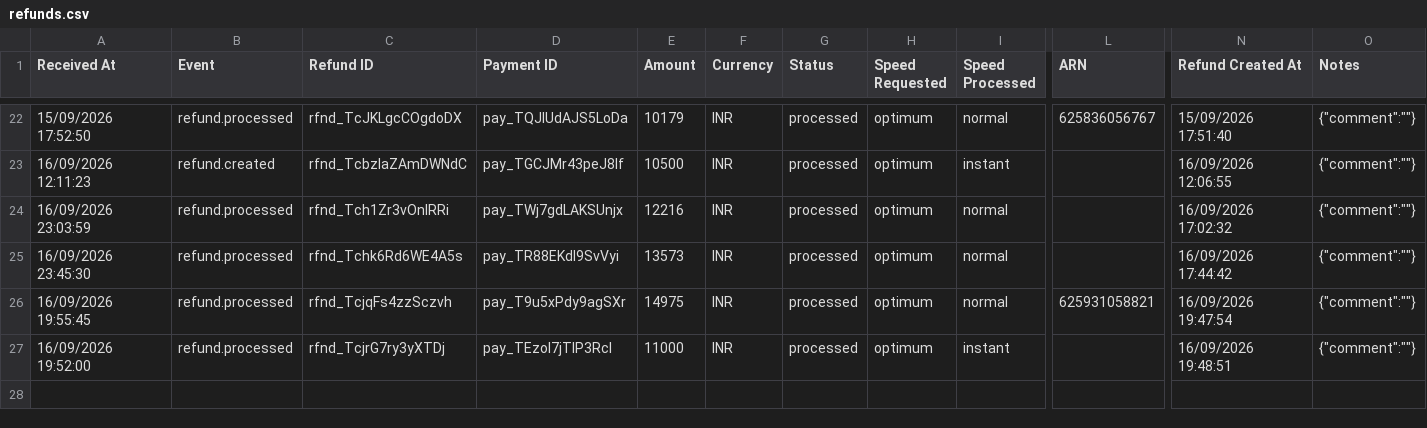
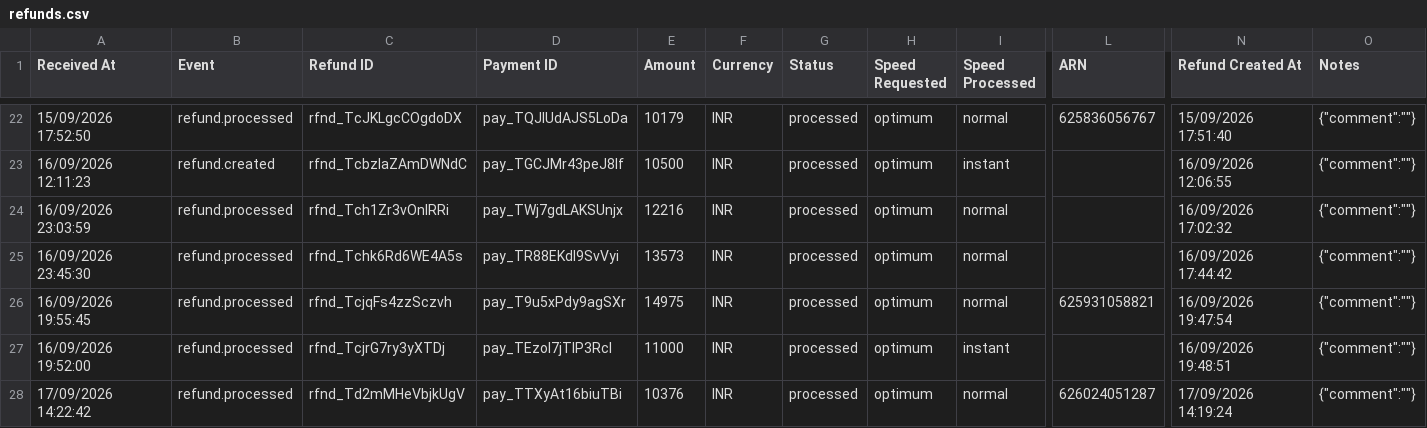
Before and after one commit to Amankr0402/Daily-Sales-Revenue-Report, a CSV file: data/refunds.csv, drawn as a sheet; only a part is shown, gaps mark what is left out; rows hold the shown columns only; the diff names each change by its address in the sheet, - before the commit and + after, or states it on an @@ line.

Commit message:
chore(data): auto-sync sales data [2026-09-17 10:22 UTC]

```diff
--- a/data/refunds.csv
+++ b/data/refunds.csv
+row 28: 17/09/2026 14:22:42 | refund.processed | rfnd_Td2mMHeVbjkUgV | pay_TTXyAt16biuTBi | 10376 | INR | processed | optimum | normal | 626024051287 | 17/09/2026 14:19:24 | {"comment":""}
```
Also changed, not shown: data/new_users_delivery_status_details.csv, data/secondary_sales_sheet.csv, 19 other files.
